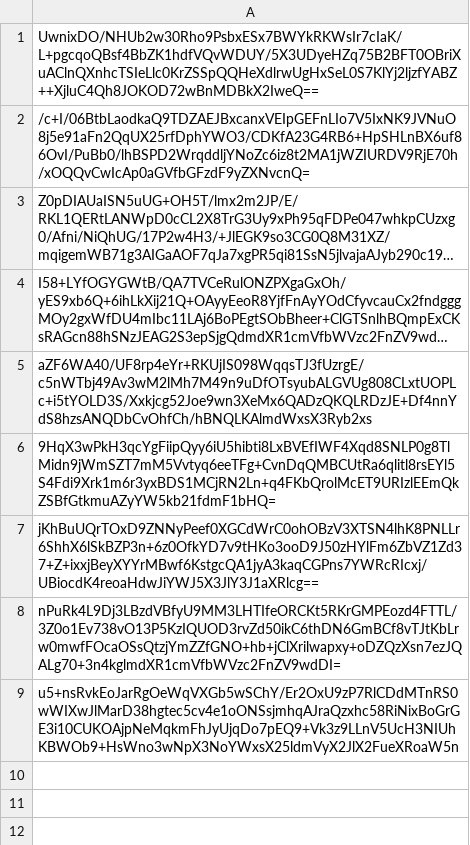
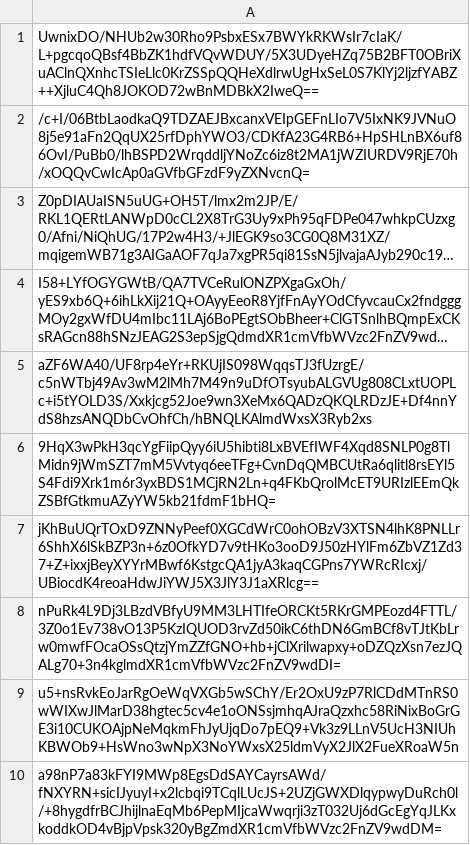
Before and after one commit to pwn2winctf/2019submissions, a CSV file: 6/baf/34b516f36d5cd4122d5d726eafd9f133f03a6fe5f103cd235f0594d3a812/submissions.csv, drawn as a sheet; long unchanged cells end in …; the diff names each change by its address in the sheet, - before the commit and + after, or states it on an @@ line.

Commit message:
Proof: found flag for future_message_pt3

```diff
--- a/6/baf/34b516f36d5cd4122d5d726eafd9f133f03a6fe5f103cd235f0594d3a812/submissions.csv
+++ b/6/baf/34b516f36d5cd4122d5d726eafd9f133f03a6fe5f103cd235f0594d3a812/submissions.csv
+row 10: a98nP7a83kFYI9MWp8EgsDdSAYCayrsAWd/fNXYRN+sicIJyuyI+x2lcbqi9TCqlLUcJS+2UZjGWXDlqypwyDuRch0l/+8hygdfrBCJhijlnaEqMb6PepMIjcaWwqrji3zT032Uj6dGcEgYqJLKxkoddkOD4vBjpVpsk320yBgZmdXR1cmVfbWVzc2FnZV9wdDM=
```
